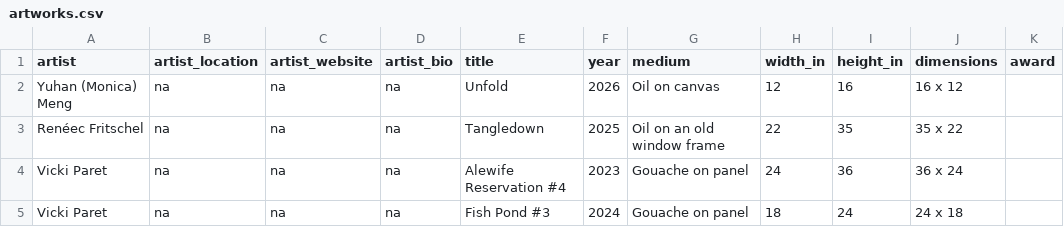
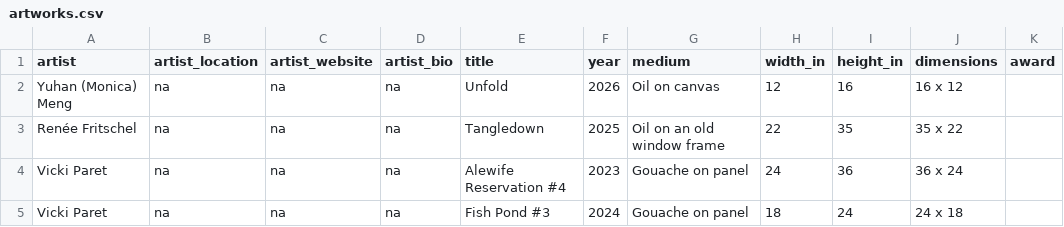
Before and after one commit to rishi-kulkarni/atthismoment, a CSV file: content/shows/2026/artworks.csv, drawn as a sheet; only a part is shown; the diff names each change by its address in the sheet, - before the commit and + after, or states it on an @@ line.

```diff
--- a/content/shows/2026/artworks.csv
+++ b/content/shows/2026/artworks.csv
-A3 (artist): Renéec Fritschel
+A3 (artist): Renée Fritschel
```
Also changed, not shown: 2 other files.
